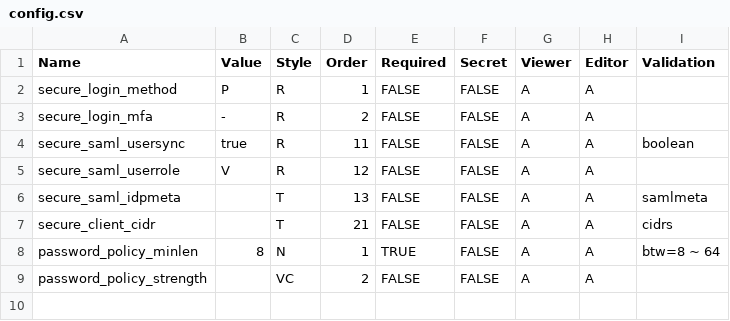
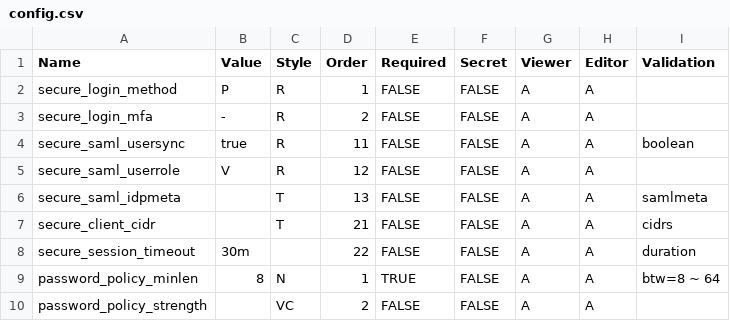
Before and after one commit to askasoft/pango-xdemo, a CSV file: conf/config.csv, drawn as a sheet.

```diff
--- a/conf/config.csv
+++ b/conf/config.csv
@@ -7,2 +7,3 @@ secure_saml_idpmeta,,T,13,FALSE,FALSE,A,A,samlmeta
 secure_client_cidr,,T,21,FALSE,FALSE,A,A,cidrs
+secure_session_timeout,30m,,22,FALSE,FALSE,A,A,duration
 password_policy_minlen,8,N,1,TRUE,FALSE,A,A,btw=8 ~ 64
```
Also changed, not shown: 5 other files.
